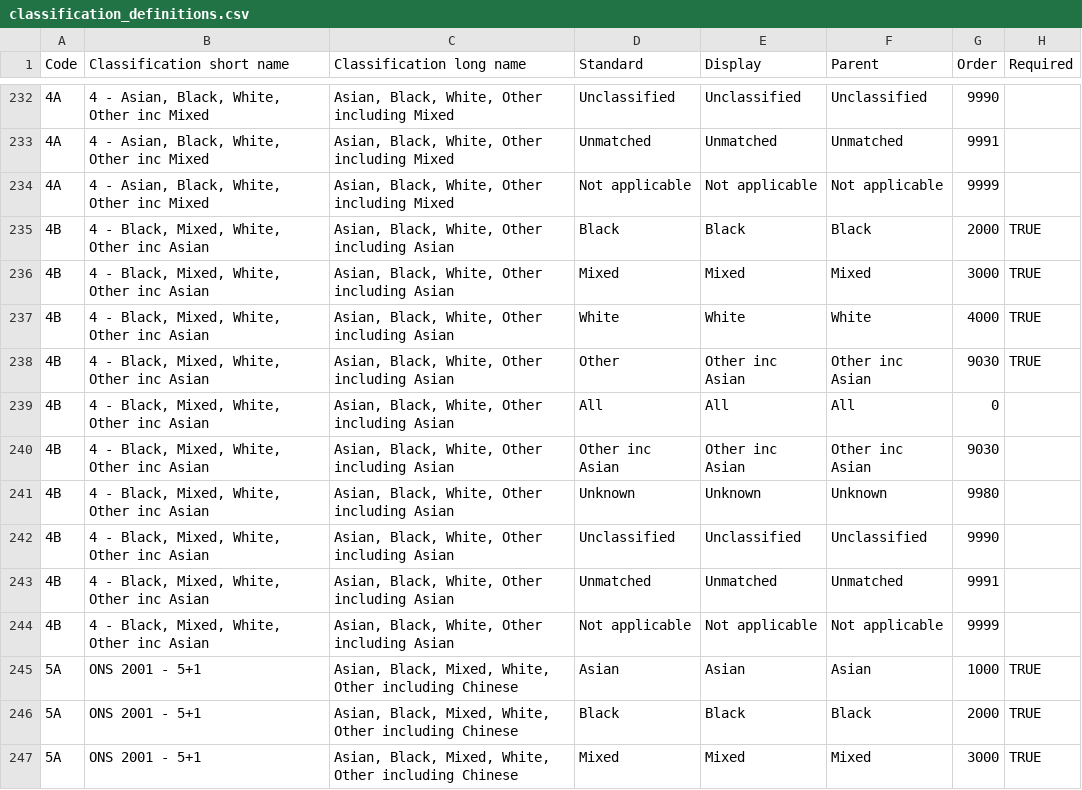
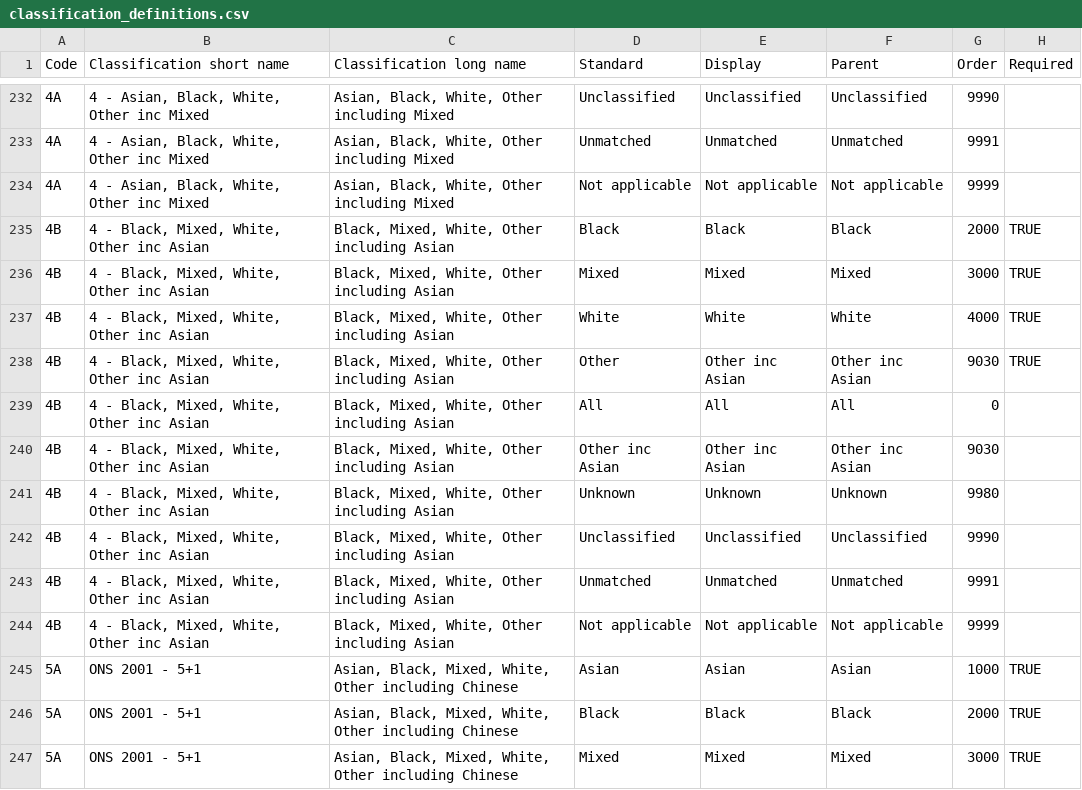
Before and after one commit to ukgov-equality-hub/ethnicity-facts-and-figures, a CSV file: application/data/static/standardisers/classification_definitions.csv, drawn as a sheet; only a part is shown, gaps mark what is left out.

Commit message:
Fix bad "long name" for classification
The duplication of Asian in "Asian, Bkack, White, Other including Asian"
is clearly wrong - this updates the "long name" to "Black, Mixed, White,
Other inc Asian" - which is the ethnicities listed in the classification.

```diff
--- a/application/data/static/standardisers/classification_definitions.csv
+++ b/application/data/static/standardisers/classification_definitions.csv
@@ -234,12 +234,12 @@ Code,Classification short name,Classification long name,Standard,Display,Parent,
 4A,"4 - Asian, Black, White, Other inc Mixed","Asian, Black, White, Other including Mixed",Not applicable,Not applicable,Not applicable,9999,
-4B,"4 - Black, Mixed, White, Other inc Asian","Asian, Black, White, Other including Asian",Black,Black,Black,2000,TRUE
-4B,"4 - Black, Mixed, White, Other inc Asian","Asian, Black, White, Other including Asian",Mixed,Mixed,Mixed,3000,TRUE
-4B,"4 - Black, Mixed, White, Other inc Asian","Asian, Black, White, Other including Asian",White,White,White,4000,TRUE
-4B,"4 - Black, Mixed, White, Other inc Asian","Asian, Black, White, Other including Asian",Other,Other inc Asian,Other inc Asian,9030,TRUE
-4B,"4 - Black, Mixed, White, Other inc Asian","Asian, Black, White, Other including Asian",All,All,All,0,
-4B,"4 - Black, Mixed, White, Other inc Asian","Asian, Black, White, Other including Asian",Other inc Asian,Other inc Asian,Other inc Asian,9030,
-4B,"4 - Black, Mixed, White, Other inc Asian","Asian, Black, White, Other including Asian",Unknown,Unknown,Unknown,9980,
-4B,"4 - Black, Mixed, White, Other inc Asian","Asian, Black, White, Other including Asian",Unclassified,Unclassified,Unclassified,9990,
-4B,"4 - Black, Mixed, White, Other inc Asian","Asian, Black, White, Other including Asian",Unmatched,Unmatched,Unmatched,9991,
-4B,"4 - Black, Mixed, White, Other inc Asian","Asian, Black, White, Other including Asian",Not applicable,Not applicable,Not applicable,9999,
+4B,"4 - Black, Mixed, White, Other inc Asian","Black, Mixed, White, Other including Asian",Black,Black,Black,2000,TRUE
+4B,"4 - Black, Mixed, White, Other inc Asian","Black, Mixed, White, Other including Asian",Mixed,Mixed,Mixed,3000,TRUE
+4B,"4 - Black, Mixed, White, Other inc Asian","Black, Mixed, White, Other including Asian",White,White,White,4000,TRUE
+4B,"4 - Black, Mixed, White, Other inc Asian","Black, Mixed, White, Other including Asian",Other,Other inc Asian,Other inc Asian,9030,TRUE
+4B,"4 - Black, Mixed, White, Other inc Asian","Black, Mixed, White, Other including Asian",All,All,All,0,
+4B,"4 - Black, Mixed, White, Other inc Asian","Black, Mixed, White, Other including Asian",Other inc Asian,Other inc Asian,Other inc Asian,9030,
+4B,"4 - Black, Mixed, White, Other inc Asian","Black, Mixed, White, Other including Asian",Unknown,Unknown,Unknown,9980,
+4B,"4 - Black, Mixed, White, Other inc Asian","Black, Mixed, White, Other including Asian",Unclassified,Unclassified,Unclassified,9990,
+4B,"4 - Black, Mixed, White, Other inc Asian","Black, Mixed, White, Other including Asian",Unmatched,Unmatched,Unmatched,9991,
+4B,"4 - Black, Mixed, White, Other inc Asian","Black, Mixed, White, Other including Asian",Not applicable,Not applicable,Not applicable,9999,
 5A,ONS 2001 - 5+1,"Asian, Black, Mixed, White, Other including Chinese",Asian,Asian,Asian,1000,TRUE
```
